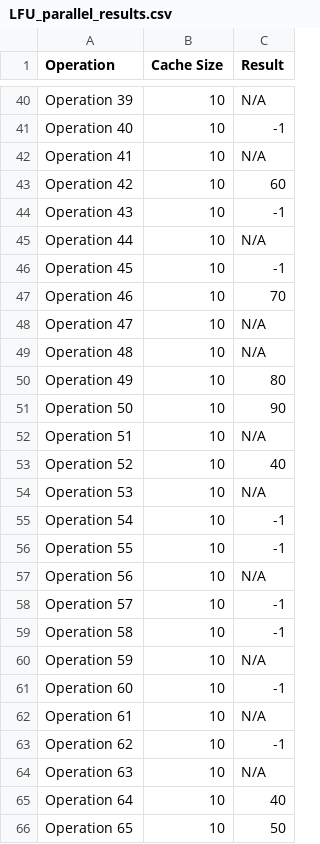
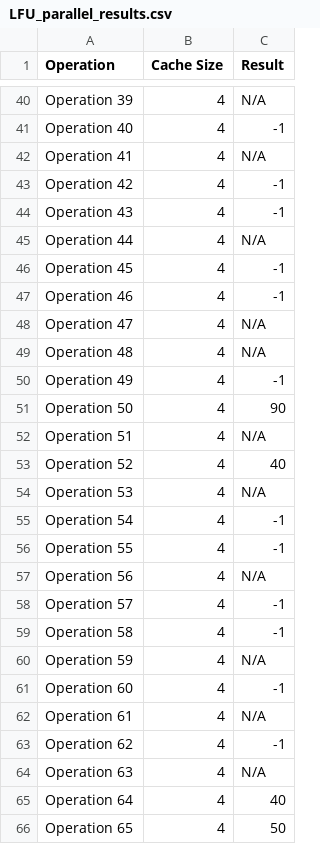
Before and after one commit to iamchenchu/CACHE-SIMULATOR, a CSV file: LFU_parallel_results.csv, drawn as a sheet; only a part is shown, gaps mark what is left out; the diff covers the shown part only; the diff names each change by its address in the sheet, - before the commit and + after, or states it on an @@ line.

```diff
--- a/LFU_parallel_results.csv
+++ b/LFU_parallel_results.csv
-B40:B66 (Cache Size): 10
+B40:B66 (Cache Size): 4
-C43 (Result): 60
+C43 (Result): -1
-C47 (Result): 70
+C47 (Result): -1
-C50 (Result): 80
+C50 (Result): -1
```
Also changed, not shown: 125 edited cells elsewhere in this file, FIFO_parallel_results.csv, FIFO_sequential_results.csv, 3 other files.
